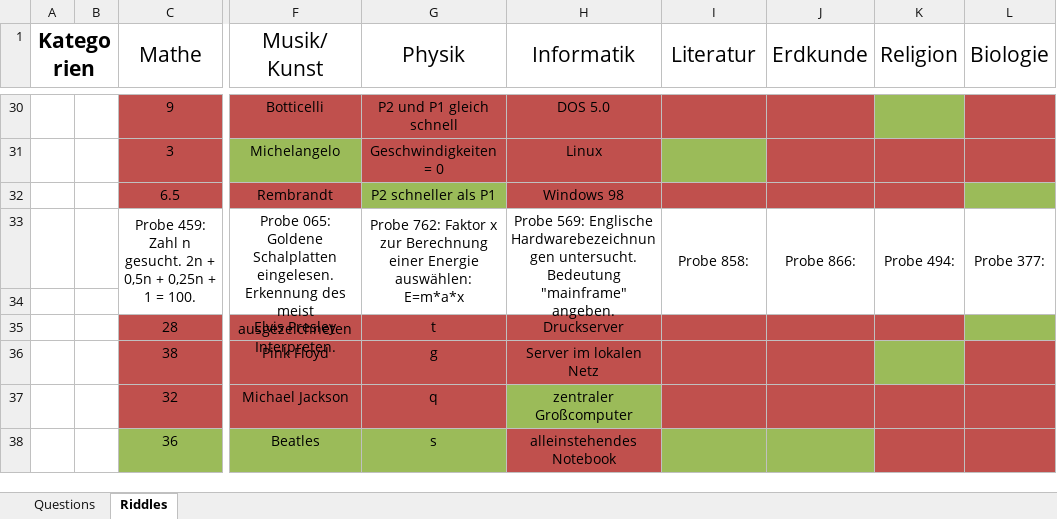
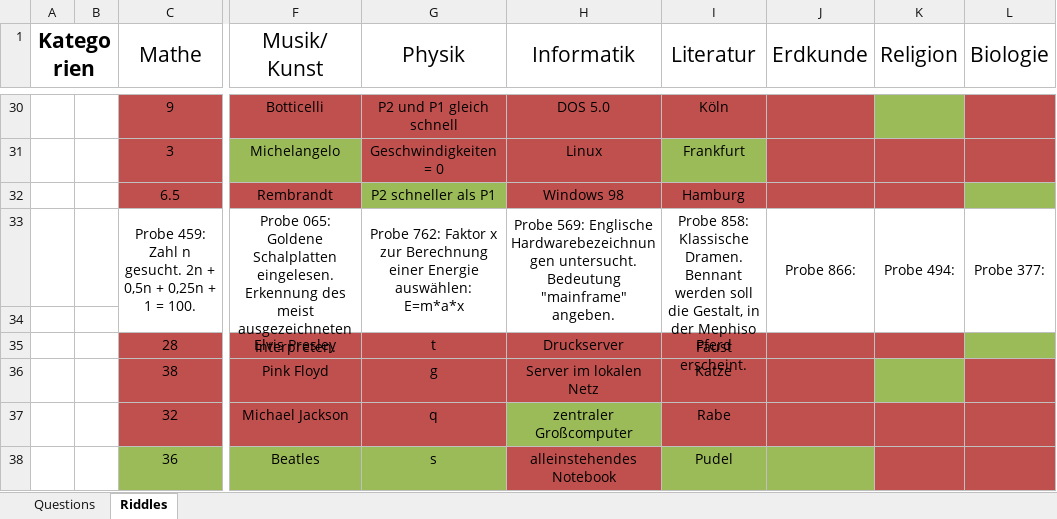
Before and after one commit to coderflo/ClickAdventure, an Excel workbook: Questions.xlsx, sheet Riddles, drawn as a sheet; only a part is shown, gaps mark what is left out; values as stored, in another font and other column widths than the file's, no borders; the diff covers the shown part only; the diff names each change by its address in the sheet, - before the commit and + after, or states it on an @@ line.

Commit message:
Added Literature

```diff
--- a/Questions.xlsx (sheet Riddles)
+++ b/Questions.xlsx (sheet Riddles)
-I30 (Literatur): (empty)
+I30 (Literatur): Köln
-I31 (Literatur): (empty)
+I31 (Literatur): Frankfurt
-I32 (Literatur): (empty)
+I32 (Literatur): Hamburg
-I33 (Literatur): Probe 858:
+I33 (Literatur): Probe 858: Klassische Dramen. Bennant werden soll die Gestalt, in der Mephiso Faust erscheint.
-I35 (Literatur): (empty)
+I35 (Literatur): Pferd
-I36 (Literatur): (empty)
+I36 (Literatur): Katze
-I37 (Literatur): (empty)
+I37 (Literatur): Rabe
-I38 (Literatur): (empty)
+I38 (Literatur): Pudel
```
Also changed, not shown: 22 edited cells elsewhere in this sheet.
